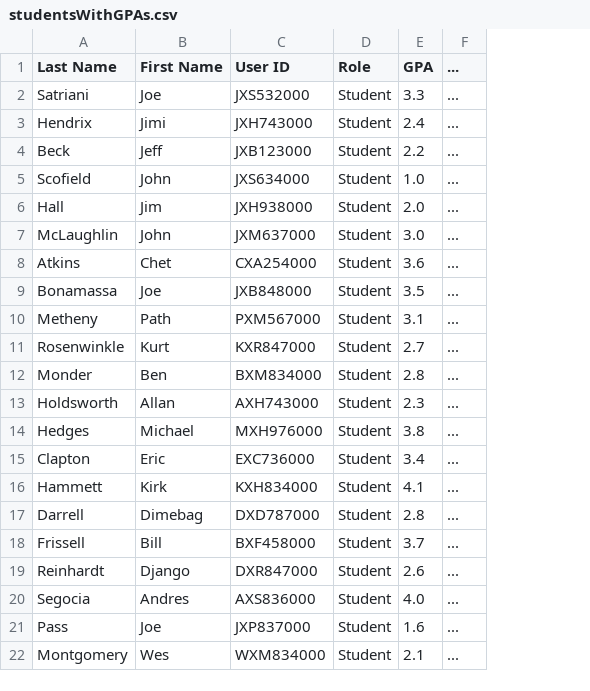
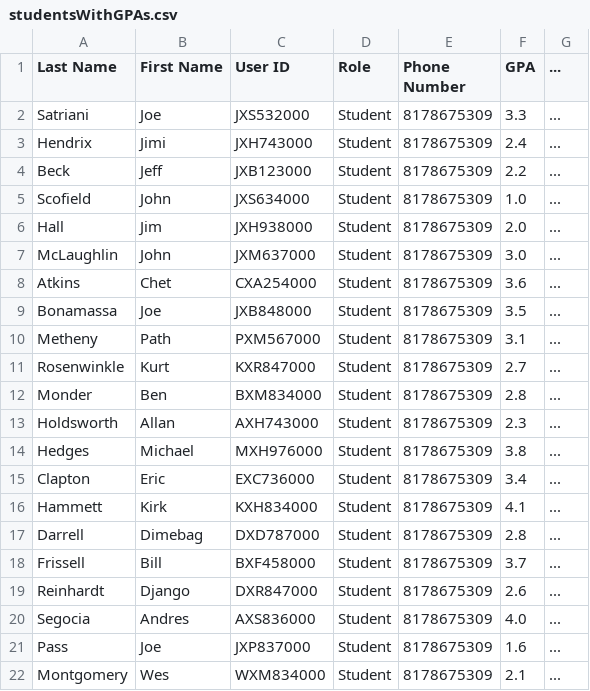
Before and after one commit to jbgo/Team-Forming-System, a CSV file: studentsWithGPAs.csv, drawn as a sheet; the diff names each change by its address in the sheet, - before the commit and + after, or states it on an @@ line.

Commit message:
Added optional Phone Number header field to student import file parser.

```diff
--- a/studentsWithGPAs.csv
+++ b/studentsWithGPAs.csv
+column E (Phone Number), rows 2-22: all 8178675309
```
Also changed, not shown: 1 other file.
